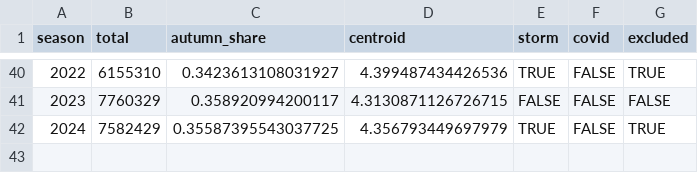
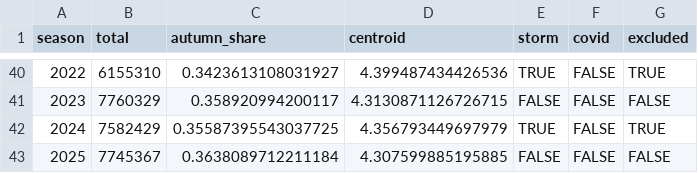
Before and after one commit to SimonSEI/PO-Request-app, a CSV file: output/rsw_arrival_timing.csv, drawn as a sheet; only a part is shown, gaps mark what is left out.

```diff
--- a/output/rsw_arrival_timing.csv
+++ b/output/rsw_arrival_timing.csv
@@ -42 +42,2 @@ season,total,autumn_share,centroid,storm,covid,excluded
 2024,7582429,0.35587395543037725,4.356793449697979,TRUE,FALSE,TRUE
+2025,7745367,0.3638089712211184,4.307599885195885,FALSE,FALSE,FALSE
```
Also changed, not shown: data/rsw_monthly_passengers.csv, 5 other files.
